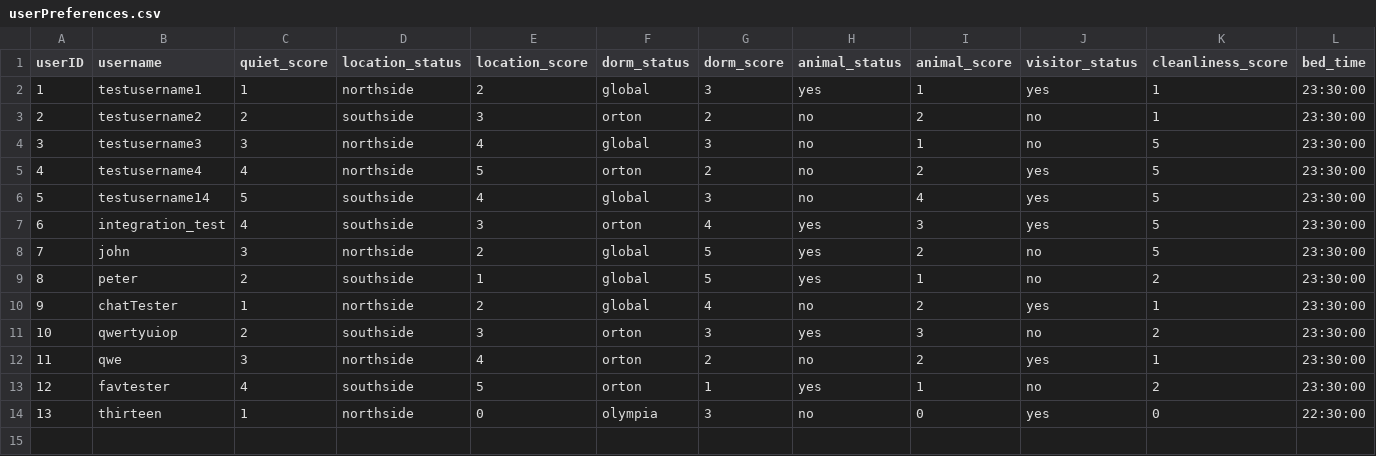
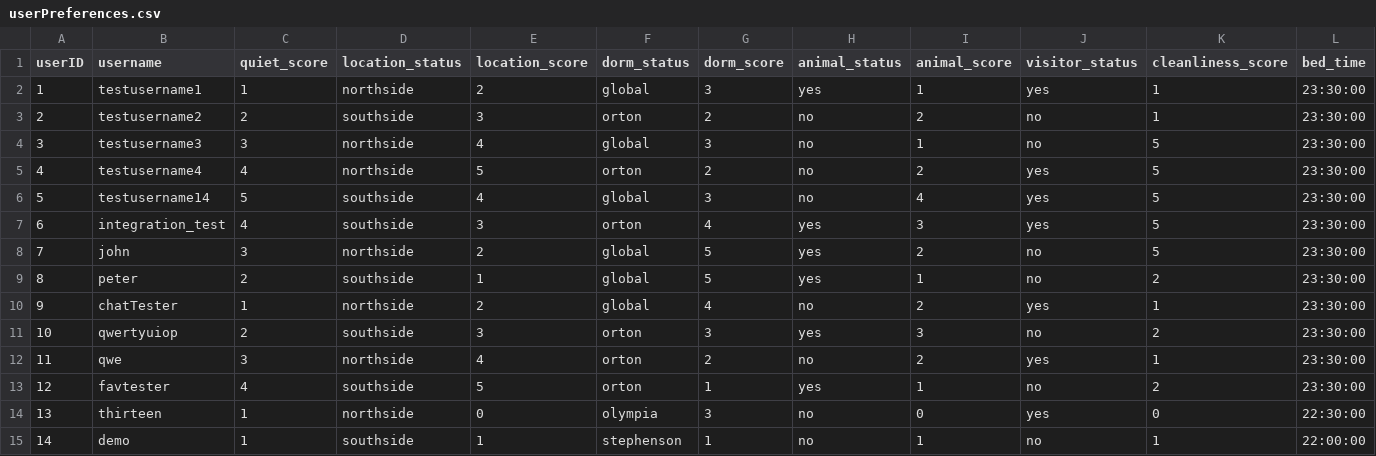
Before and after one commit to JamiesonMan/roommate-finder, a CSV file: userPreferences.csv, drawn as a sheet; only a part is shown; rows hold the shown columns only; the diff names each change by its address in the sheet, - before the commit and + after, or states it on an @@ line.

```diff
--- a/userPreferences.csv
+++ b/userPreferences.csv
+row 15: 14 | demo | 1 | southside | 1 | stephenson | 1 | no | 1 | no | 1 | 22:00:00
```
Also changed, not shown: csv_database.csv, messages.csv, 8 other files.
